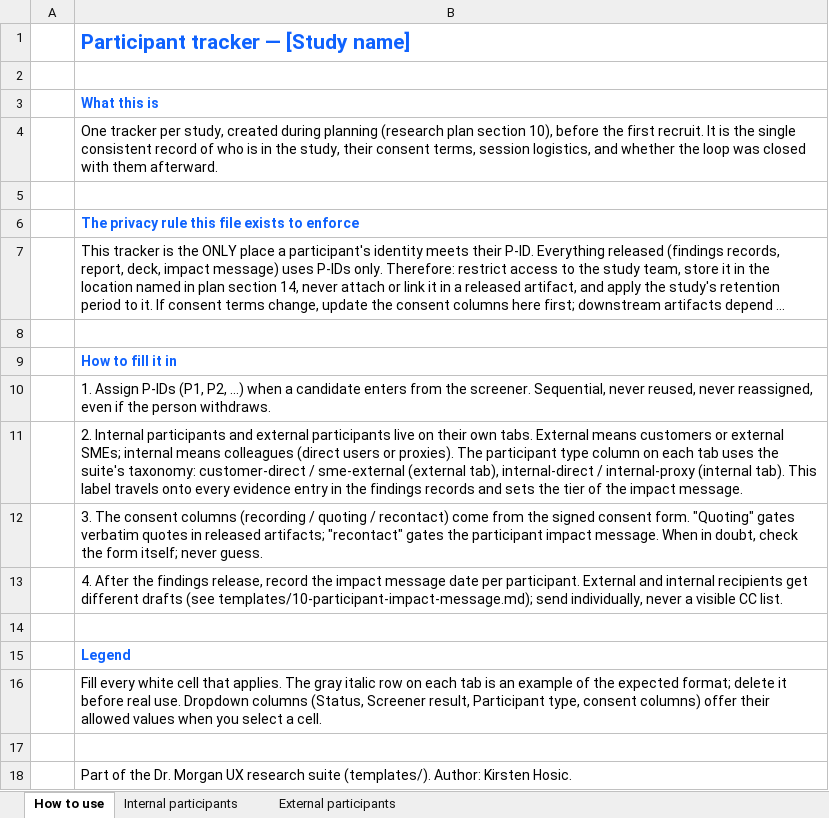
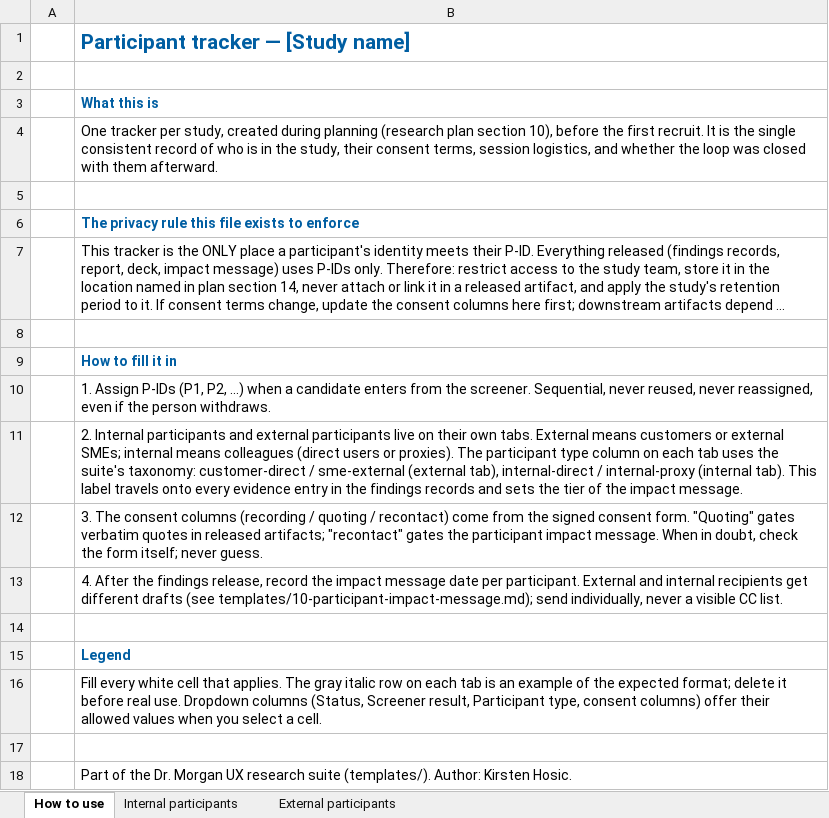
Before and after one commit to kirstenhosic/UX-Research-Skills, an Excel workbook: templates/06-participant-tracker.xlsx, sheet How to use, drawn as a sheet; long unchanged cells end in …; values as stored, in another font and other column widths than the file's, no borders; the diff names each change by its address in the sheet, - before the commit and + after, or states it on an @@ line.

```diff
--- a/templates/06-participant-tracker.xlsx (sheet How to use)
+++ b/templates/06-participant-tracker.xlsx (sheet How to use)
-B1 text colour: #0F62FE
+B1 text colour: #005EA2
-B3 text colour: #0F62FE
+B3 text colour: #005EA2
-B6 text colour: #0F62FE
+B6 text colour: #005EA2
-B9 text colour: #0F62FE
+B9 text colour: #005EA2
-B15 text colour: #0F62FE
+B15 text colour: #005EA2
```
Also changed, not shown: sheet External participants, sheet Internal participants, 54 other files.
